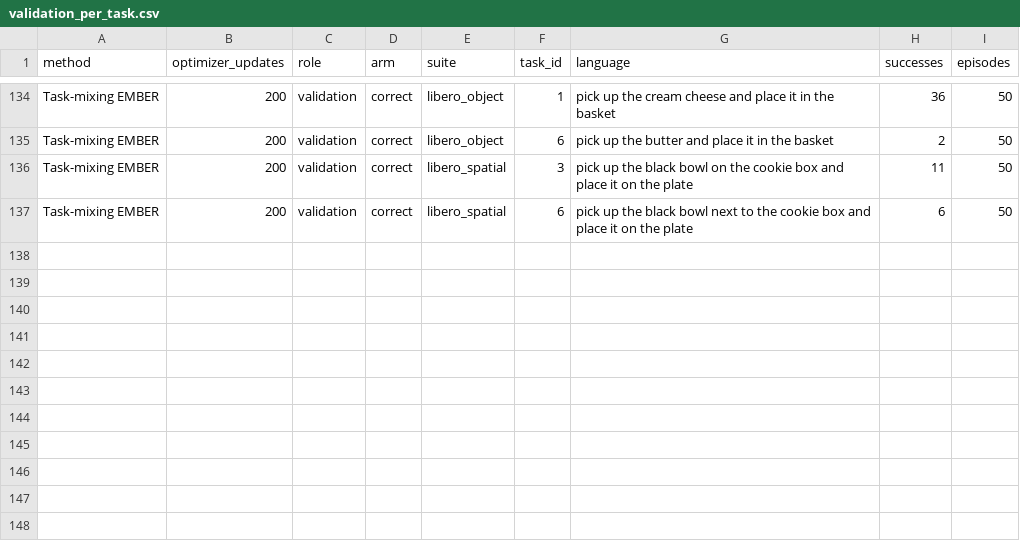
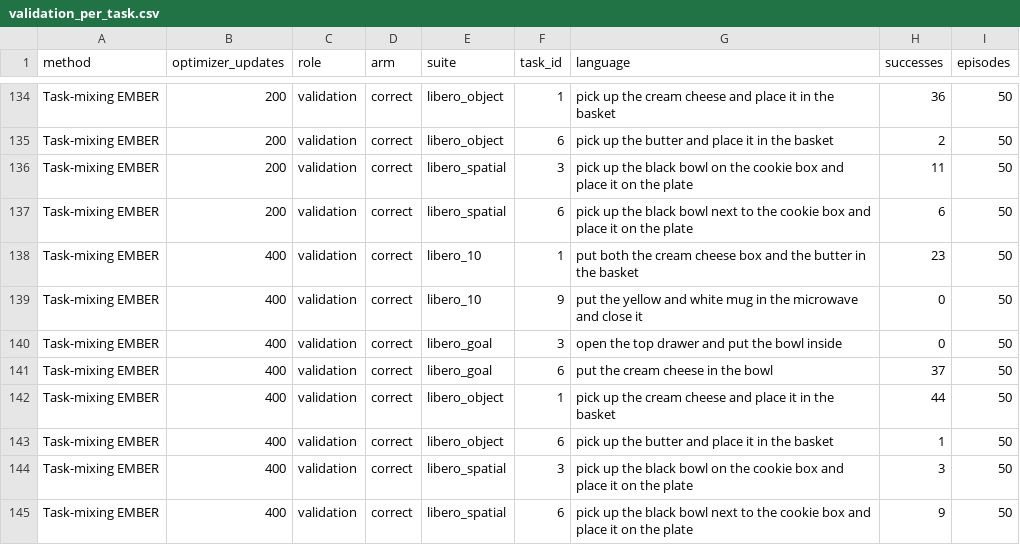
Before and after one commit to LinFyM/EMBER, a CSV file: docs/review_materials/20260923/overnight_results/metrics/validation_per_task.csv, drawn as a sheet; only a part is shown, gaps mark what is left out.

Commit message:
Record complete 400-step validation and refresh presentation data

```diff
--- a/docs/review_materials/20260923/overnight_results/metrics/validation_per_task.csv
+++ b/docs/review_materials/20260923/overnight_results/metrics/validation_per_task.csv
@@ -137 +137,9 @@ Task-mixing EMBER,200,validation,correct,libero_spatial,3,pick up the black bowl
 Task-mixing EMBER,200,validation,correct,libero_spatial,6,pick up the black bowl next to the cookie box and place it on the plate,6,50
+Task-mixing EMBER,400,validation,correct,libero_10,1,put both the cream cheese box and the butter in the basket,23,50
+Task-mixing EMBER,400,validation,correct,libero_10,9,put the yellow and white mug in the microwave and close it,0,50
+Task-mixing EMBER,400,validation,correct,libero_goal,3,open the top drawer and put the bowl inside,0,50
+Task-mixing EMBER,400,validation,correct,libero_goal,6,put the cream cheese in the bowl,37,50
+Task-mixing EMBER,400,validation,correct,libero_object,1,pick up the cream cheese and place it in the basket,44,50
+Task-mixing EMBER,400,validation,correct,libero_object,6,pick up the butter and place it in the basket,1,50
+Task-mixing EMBER,400,validation,correct,libero_spatial,3,pick up the black bowl on the cookie box and place it on the plate,3,50
+Task-mixing EMBER,400,validation,correct,libero_spatial,6,pick up the black bowl next to the cookie box and place it on the plate,9,50
```
Also changed, not shown: docs/review_materials/20260923/overnight_results/metrics/validation_curve.csv, 8 other files.
